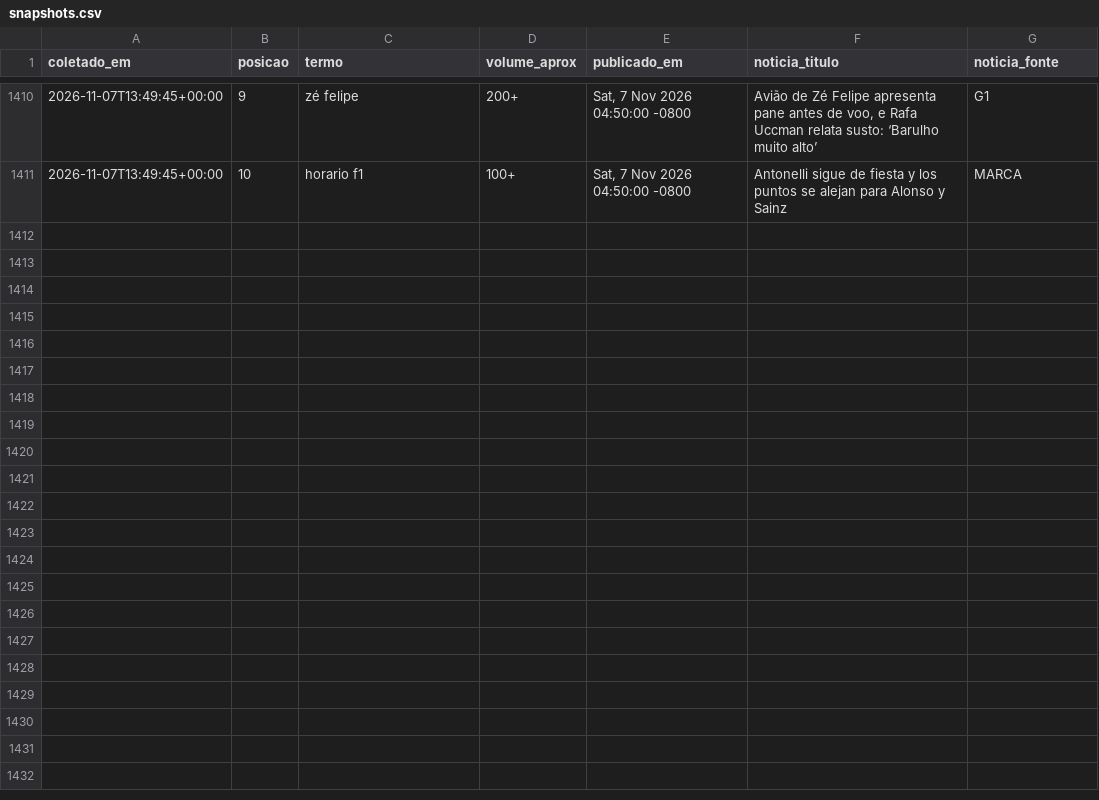
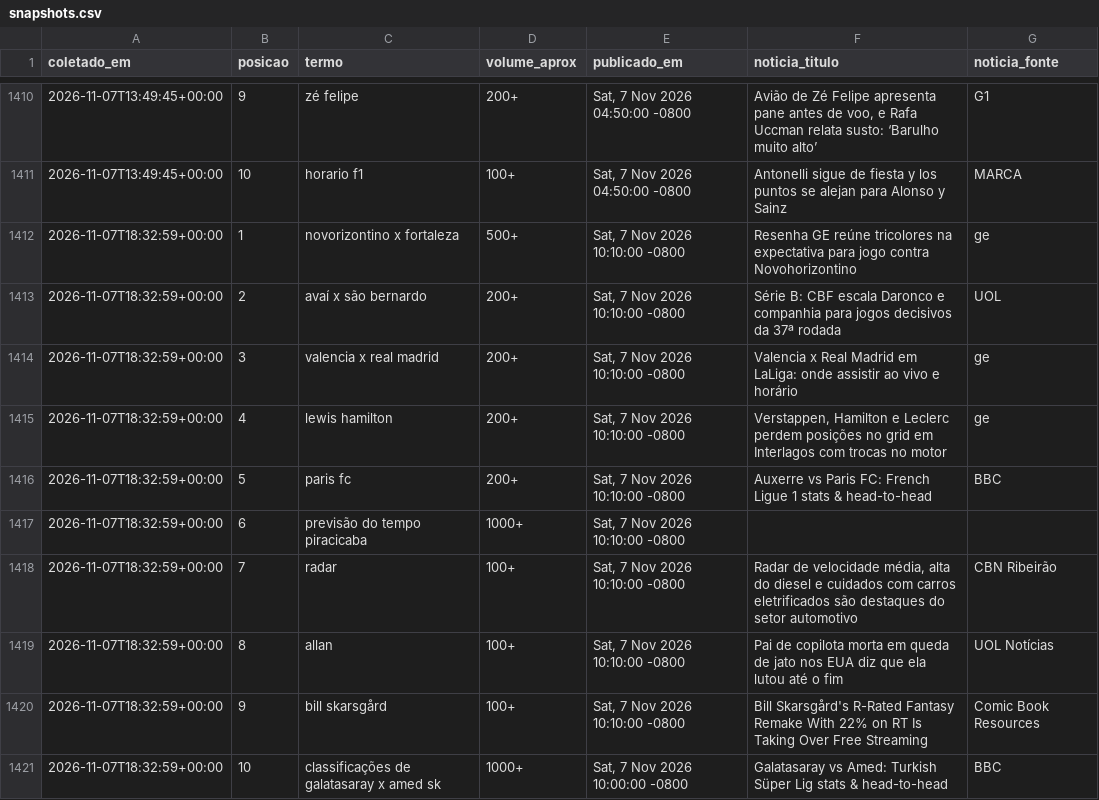
Before and after one commit to natashavalle/trends-brasil, a CSV file: data/snapshots.csv, drawn as a sheet; only a part is shown, gaps mark what is left out.

```diff
--- a/data/snapshots.csv
+++ b/data/snapshots.csv
@@ -1411 +1411,11 @@ coletado_em,posicao,termo,volume_aprox,publicado_em,noticia_titulo,noticia_fonte
 2026-11-07T13:49:45+00:00,10,horario f1,100+,"Sat, 7 Nov 2026 04:50:00 -0800",Antonelli sigue de fiesta y los puntos se alejan para Alonso y Sainz,MARCA
+2026-11-07T18:32:59+00:00,1,novorizontino x fortaleza,500+,"Sat, 7 Nov 2026 10:10:00 -0800",Resenha GE reúne tricolores na expectativa para jogo contra Novohorizontino,ge
+2026-11-07T18:32:59+00:00,2,avaí x são bernardo,200+,"Sat, 7 Nov 2026 10:10:00 -0800",Série B: CBF escala Daronco e companhia para jogos decisivos da 37ª rodada,UOL
+2026-11-07T18:32:59+00:00,3,valencia x real madrid,200+,"Sat, 7 Nov 2026 10:10:00 -0800",Valencia x Real Madrid em LaLiga: onde assistir ao vivo e horário,ge
+2026-11-07T18:32:59+00:00,4,lewis hamilton,200+,"Sat, 7 Nov 2026 10:10:00 -0800","Verstappen, Hamilton e Leclerc perdem posições no grid em Interlagos com trocas no motor",ge
+2026-11-07T18:32:59+00:00,5,paris fc,200+,"Sat, 7 Nov 2026 10:10:00 -0800",Auxerre vs Paris FC: French Ligue 1 stats & head-to-head,BBC
+2026-11-07T18:32:59+00:00,6,previsão do tempo piracicaba,1000+,"Sat, 7 Nov 2026 10:10:00 -0800",,
+2026-11-07T18:32:59+00:00,7,radar,100+,"Sat, 7 Nov 2026 10:10:00 -0800","Radar de velocidade média, alta do diesel e cuidados com carros eletrificados são destaques do setor automotivo",CBN Ribeirão
+2026-11-07T18:32:59+00:00,8,allan,100+,"Sat, 7 Nov 2026 10:10:00 -0800",Pai de copilota morta em queda de jato nos EUA diz que ela lutou até o fim,UOL Notícias
+2026-11-07T18:32:59+00:00,9,bill skarsgård,100+,"Sat, 7 Nov 2026 10:10:00 -0800",Bill Skarsgård's R-Rated Fantasy Remake With 22% on RT Is Taking Over Free Streaming,Comic Book Resources
+2026-11-07T18:32:59+00:00,10,classificações de galatasaray x amed sk,1000+,"Sat, 7 Nov 2026 10:00:00 -0800",Galatasaray vs Amed: Turkish Süper Lig stats & head-to-head,BBC
```
